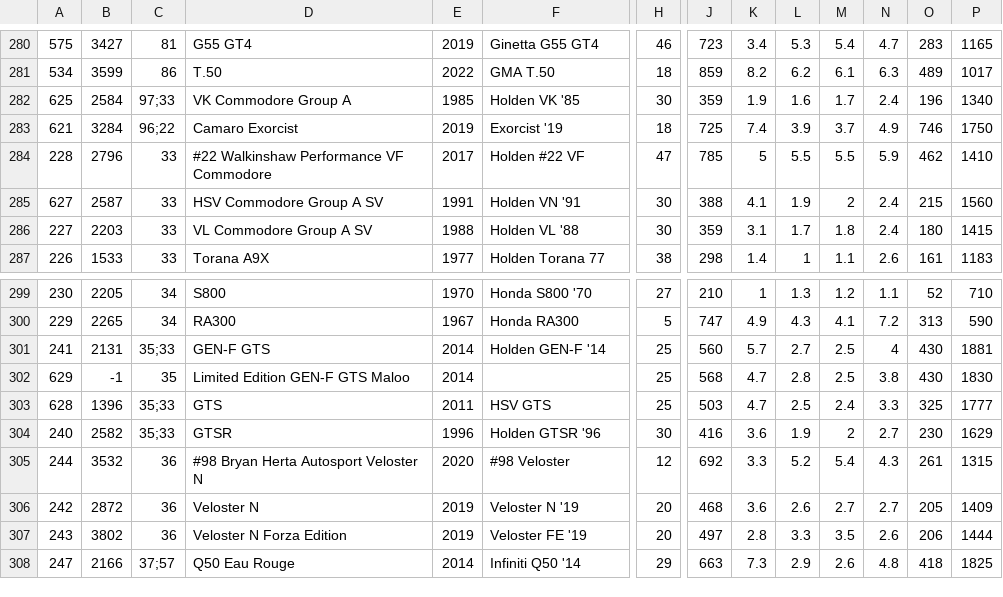
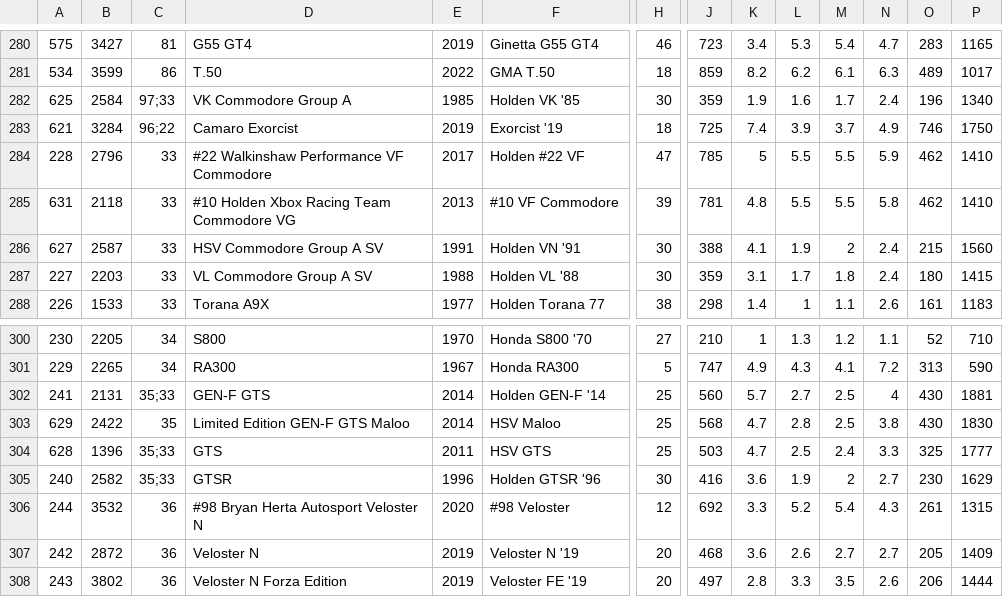
Before and after one commit to AmiralPatate/FM23Data, a CSV file: StandaloneToolbox/data/fm8/models.csv, drawn as a sheet; only a part is shown, gaps mark what is left out; the shorter side is filled out with more unchanged rows; addresses are those after the commit; rows hold the shown columns only; the diff names each change by its address in the sheet, - before the commit and + after, or states it on an @@ line.

Commit message:
Automatic data update 25-01-04@17:25

```diff
--- a/StandaloneToolbox/data/fm8/models.csv
+++ b/StandaloneToolbox/data/fm8/models.csv
+row 285: 631 | 2118 | 33 | #10 Holden Xbox Racing Team Commodore VG | 2013 | #10 VF Commodore | 39 | 781 | 4.8 | 5.5 | 5.5 | 5.8 | 462 | 1410
-B303: -1
+B303: 2422
-F303: (empty)
+F303: HSV Maloo
```
